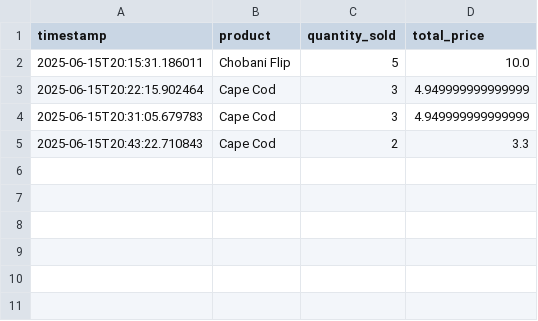
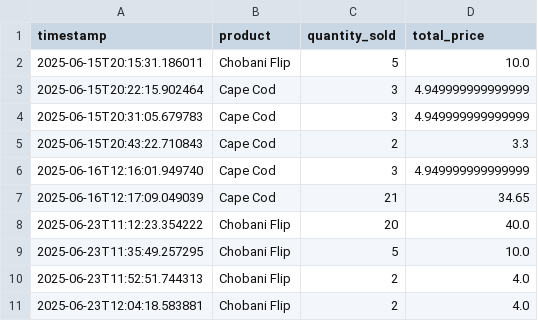
Before and after one commit to Sanolar/inventory-summary, a CSV file: app/db/sales.csv, drawn as a sheet; the diff names each change by its address in the sheet, - before the commit and + after, or states it on an @@ line.

Commit message:
Improved the inventory summary tool web app by displaying sales receipt after every recorded sales

```diff
--- a/app/db/sales.csv
+++ b/app/db/sales.csv
+row 6: 2025-06-16T12:16:01.949740 | Cape Cod | 3 | 4.949999999999999
+row 7: 2025-06-16T12:17:09.049039 | Cape Cod | 21 | 34.65
+row 8: 2025-06-23T11:12:23.354222 | Chobani Flip | 20 | 40.0
+row 9: 2025-06-23T11:35:49.257295 | Chobani Flip | 5 | 10.0
+row 10: 2025-06-23T11:52:51.744313 | Chobani Flip | 2 | 4.0
+row 11: 2025-06-23T12:04:18.583881 | Chobani Flip | 2 | 4.0
```
Also changed, not shown: 5 other files.
